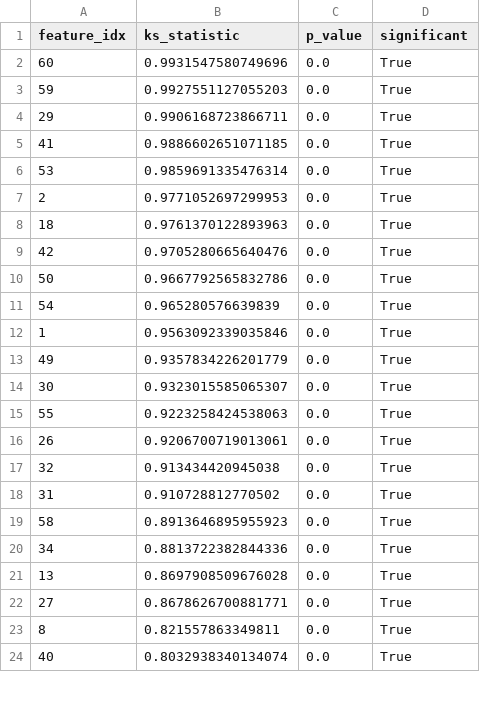
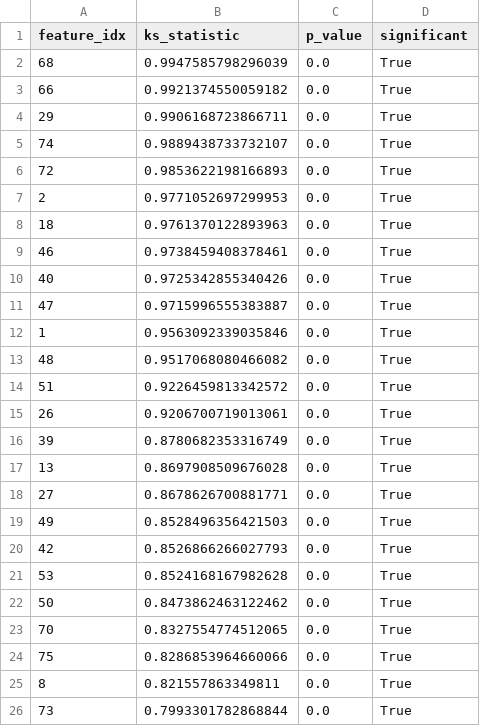
Before and after one commit to TomasNader7/Human-Activity-Recognition-Enhanced-, a CSV file: Filtered_datasets_and_KS_results/6class/ks_test_overall_6class.csv, drawn as a sheet; only a part is shown; the diff covers the shown part only.

```diff
--- a/Filtered_datasets_and_KS_results/6class/ks_test_overall_6class.csv
+++ b/Filtered_datasets_and_KS_results/6class/ks_test_overall_6class.csv
@@ -1,24 +1,26 @@
 feature_idx,ks_statistic,p_value,significant
-60,0.9931547580749696,0.0,True
-59,0.9927551127055203,0.0,True
+68,0.9947585798296039,0.0,True
+66,0.9921374550059182,0.0,True
 29,0.9906168723866711,0.0,True
-41,0.9886602651071185,0.0,True
-53,0.9859691335476314,0.0,True
+74,0.9889438733732107,0.0,True
+72,0.9853622198166893,0.0,True
 2,0.9771052697299953,0.0,True
 18,0.9761370122893963,0.0,True
-42,0.9705280665640476,0.0,True
-50,0.9667792565832786,0.0,True
-54,0.965280576639839,0.0,True
+46,0.9738459408378461,0.0,True
+40,0.9725342855340426,0.0,True
+47,0.9715996555383887,0.0,True
 1,0.9563092339035846,0.0,True
-49,0.9357834226201779,0.0,True
-30,0.9323015585065307,0.0,True
-55,0.9223258424538063,0.0,True
+48,0.9517068080466082,0.0,True
+51,0.9226459813342572,0.0,True
 26,0.9206700719013061,0.0,True
-32,0.913434420945038,0.0,True
-31,0.910728812770502,0.0,True
-58,0.8913646895955923,0.0,True
-34,0.8813722382844336,0.0,True
+39,0.8780682353316749,0.0,True
 13,0.8697908509676028,0.0,True
 27,0.8678626700881771,0.0,True
+49,0.8528496356421503,0.0,True
+42,0.8526866266027793,0.0,True
+53,0.8524168167982628,0.0,True
+50,0.8473862463122462,0.0,True
+70,0.8327554774512065,0.0,True
+75,0.8286853964660066,0.0,True
 8,0.821557863349811,0.0,True
-40,0.8032938340134074,0.0,True
+73,0.7993301782868844,0.0,True
```
Also changed, not shown: 21 added rows, 4 removed rows and 24 edited cells elsewhere in this file, Filtered_datasets_and_KS_results/3class/ks_test_overall_3class.csv, Filtered_datasets_and_KS_results/3class/ks_test_per_activity_3class.csv, 18 other files.
